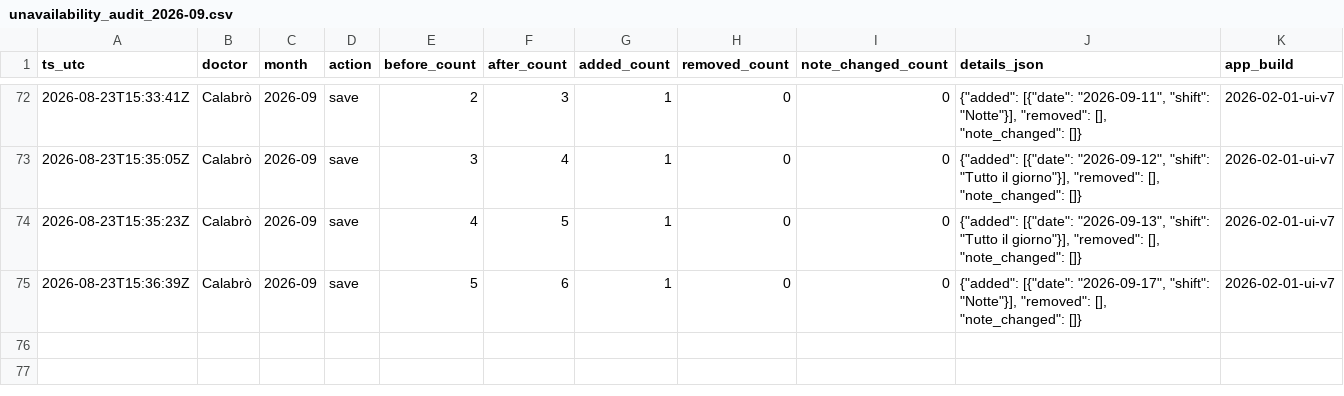
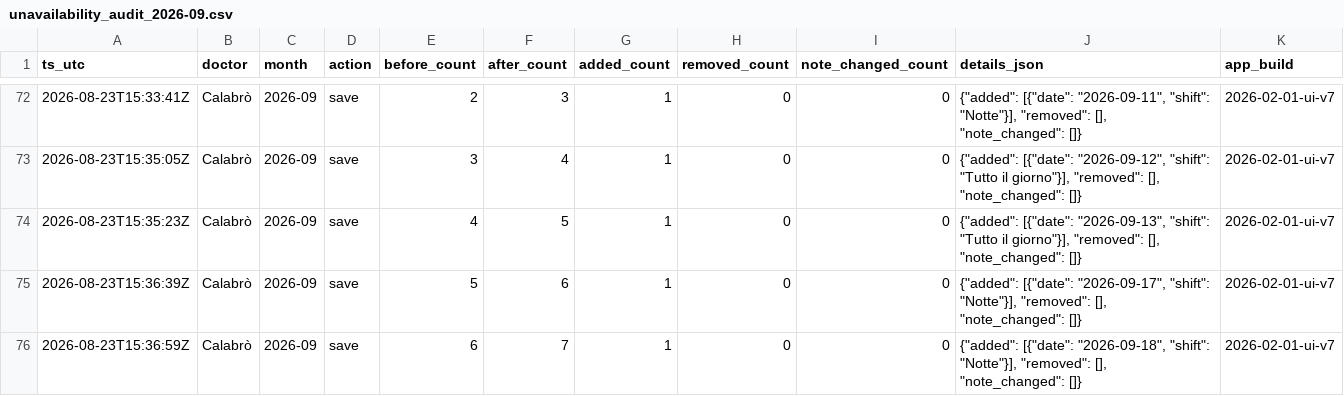
Before and after one commit to rlicordari/Turni-ind, a CSV file: data/unavailability_audit/unavailability_audit_2026-09.csv, drawn as a sheet; only a part is shown, gaps mark what is left out; the diff names each change by its address in the sheet, - before the commit and + after, or states it on an @@ line.

Commit message:
Audit unavailability 2026-09: Calabrò

```diff
--- a/data/unavailability_audit/unavailability_audit_2026-09.csv
+++ b/data/unavailability_audit/unavailability_audit_2026-09.csv
+row 76: 2026-08-23T15:36:59Z | Calabrò | 2026-09 | save | 6 | 7 | 1 | 0 | 0 | {"added": [{"date": "2026-09-18", "shift": "Notte"}], "removed": [], "note_changed": []} | 2026-02-01-ui-v7
```
